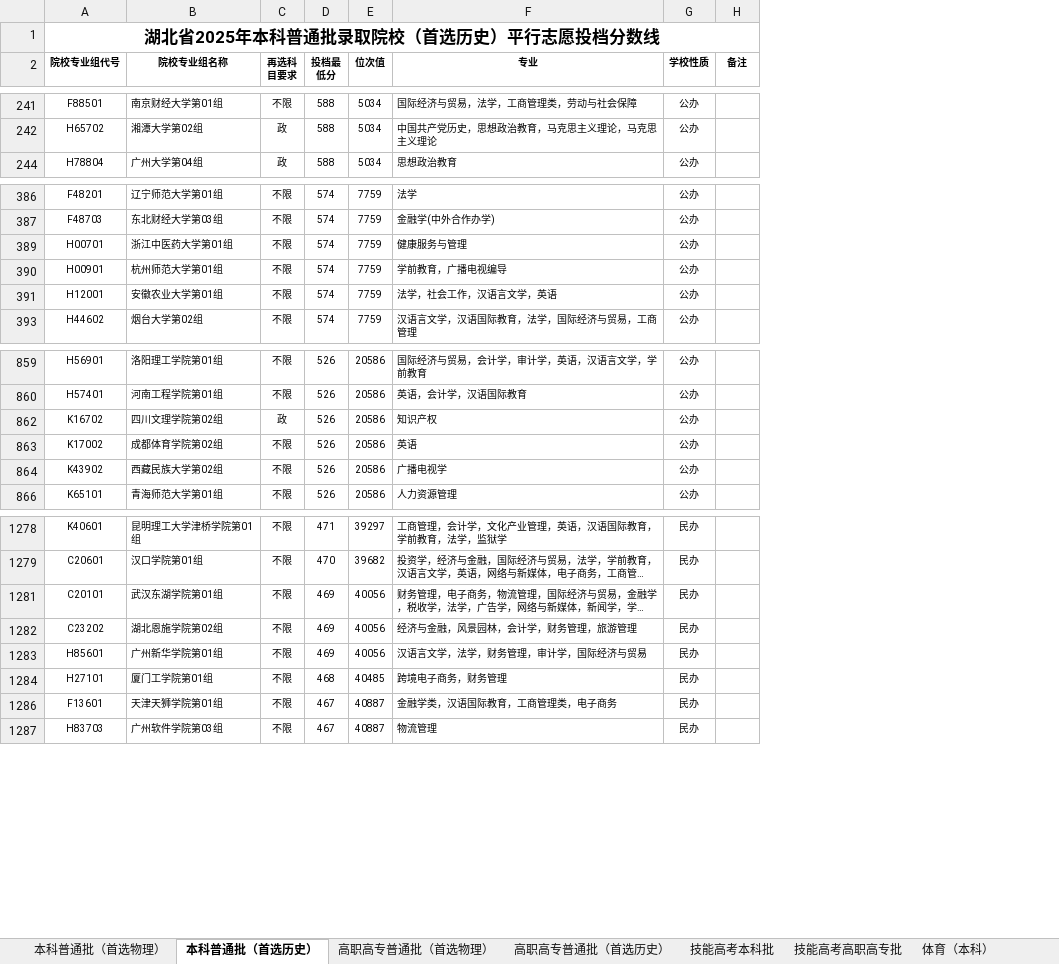
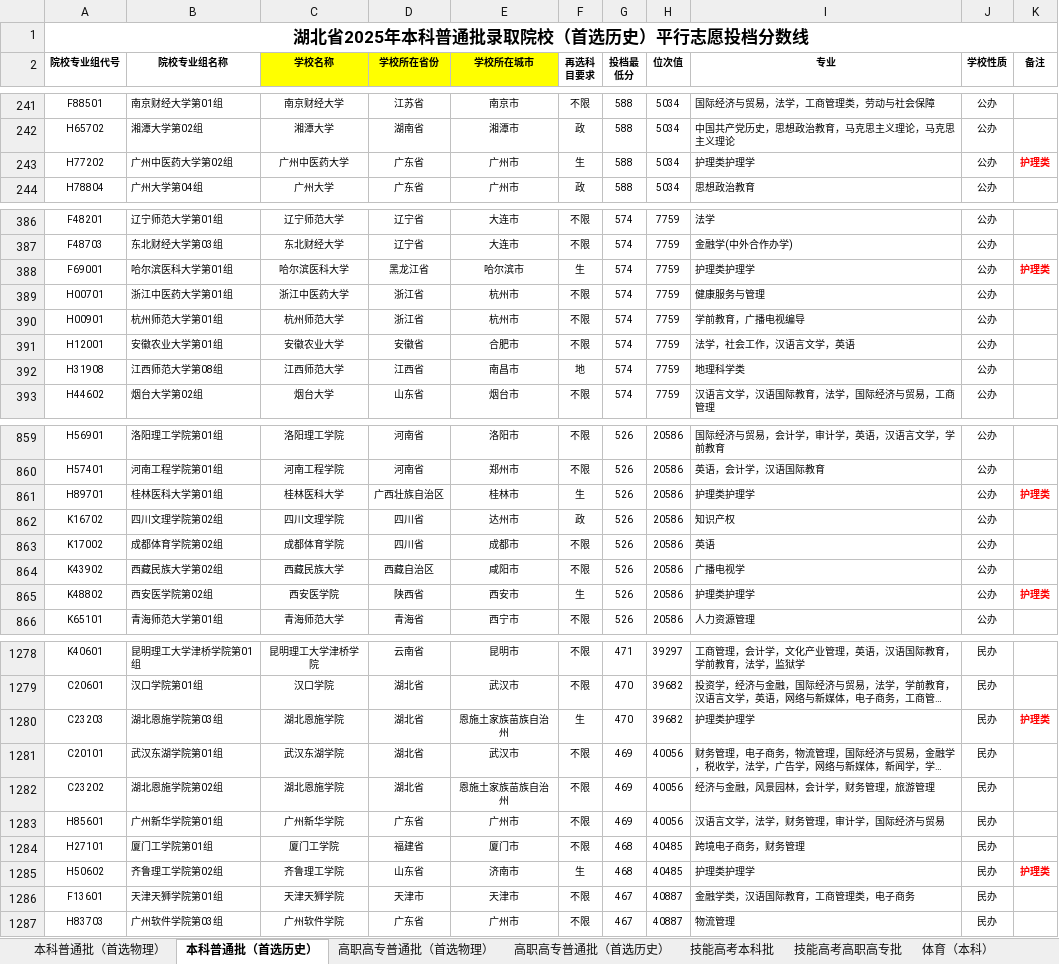
Before and after one commit to llxler/college-application, an Excel workbook: table.xlsx, sheet 本科普通批（首选历史）, drawn as a sheet; only a part is shown, gaps mark what is left out; long unchanged cells end in …; values as stored, in another font and other column widths than the file's, no borders; the diff covers the shown part only; the diff names each change by its address in the sheet, - before the commit and + after, or states it on an @@ line.

```diff
--- a/table.xlsx (sheet 本科普通批（首选历史）)
+++ b/table.xlsx (sheet 本科普通批（首选历史）)
+column C (学校名称), rows 241-242: 南京财经大学 | 湘潭大学; row 244: 广州大学; rows 386-387: 辽宁师范大学 | 东北财经大学; rows 389-391: 浙江中医药大学 | 杭州师范大学 | 安徽农业大学; row 393: 烟台大学; rows 859-860: 洛阳理工学院 | 河南工程学院; rows 862-864: 四川文理学院 | 成都体育学院 | 西藏民族大学; row 866: 青海师范大学; rows 1278-1279: 昆明理工大学津桥学院 | 汉口学院; rows 1281-1284: 武汉东湖学院 | 湖北恩施学院 | 广州新华学院 | 厦门工学院; rows 1286-1287: 天津天狮学院 | 广州软件学院
+column D (学校所在省份), rows 241-242: 江苏省 | 湖南省; row 244: 广东省; rows 386-387: 辽宁省 | 辽宁省; rows 389-391: 浙江省 | 浙江省 | 安徽省; row 393: 山东省; rows 859-860: 河南省 | 河南省; rows 862-864: 四川省 | 四川省 | 西藏自治区; row 866: 青海省; rows 1278-1279: 云南省 | 湖北省; rows 1281-1284: 湖北省 | 湖北省 | 广东省 | 福建省; rows 1286-1287: 天津市 | 广东省
+column E (学校所在城市), rows 241-242: 南京市 | 湘潭市; row 244: 广州市; rows 386-387: 大连市 | 大连市; rows 389-391: 杭州市 | 杭州市 | 合肥市; row 393: 烟台市; rows 859-860: 洛阳市 | 郑州市; rows 862-864: 达州市 | 成都市 | 咸阳市; row 866: 西宁市; rows 1278-1279: 昆明市 | 武汉市; rows 1281-1284: 武汉市 | 恩施土家族苗族自治州 | 广州市 | 厦门市; rows 1286-1287: 天津市 | 广州市
+row 243: H77202 | 广州中医药大学第02组 | 广州中医药大学 | 广东省 | 广州市 | 生 | 588 | 5034 | 护理类护理学 | 公办 | 护理类
+row 388: F69001 | 哈尔滨医科大学第01组 | 哈尔滨医科大学 | 黑龙江省 | 哈尔滨市 | 生 | 574 | 7759 | 护理类护理学 | 公办 | 护理类
+row 392: H31908 | 江西师范大学第08组 | 江西师范大学 | 江西省 | 南昌市 | 地 | 574 | 7759 | 地理科学类 | 公办
+row 861: H89701 | 桂林医科大学第01组 | 桂林医科大学 | 广西壮族自治区 | 桂林市 | 生 | 526 | 20586 | 护理类护理学 | 公办 | 护理类
+row 865: K48802 | 西安医学院第02组 | 西安医学院 | 陕西省 | 西安市 | 生 | 526 | 20586 | 护理类护理学 | 公办 | 护理类
+row 1280: C23203 | 湖北恩施学院第03组 | 湖北恩施学院 | 湖北省 | 恩施土家族苗族自治州 | 生 | 470 | 39682 | 护理类护理学 | 民办 | 护理类
+row 1285: H50602 | 齐鲁理工学院第02组 | 齐鲁理工学院 | 山东省 | 济南市 | 生 | 468 | 40485 | 护理类护理学 | 民办 | 护理类
```
Also changed, not shown: 60 added rows elsewhere in this sheet, sheet 本科普通批（首选物理）, sheet 技能高考高职高专批, sheet 艺术（本科）, sheet 高职高专普通批（首选历史）, sheet 高职高专普通批（首选物理）, sheet 体育（本科）, 7 other files.
